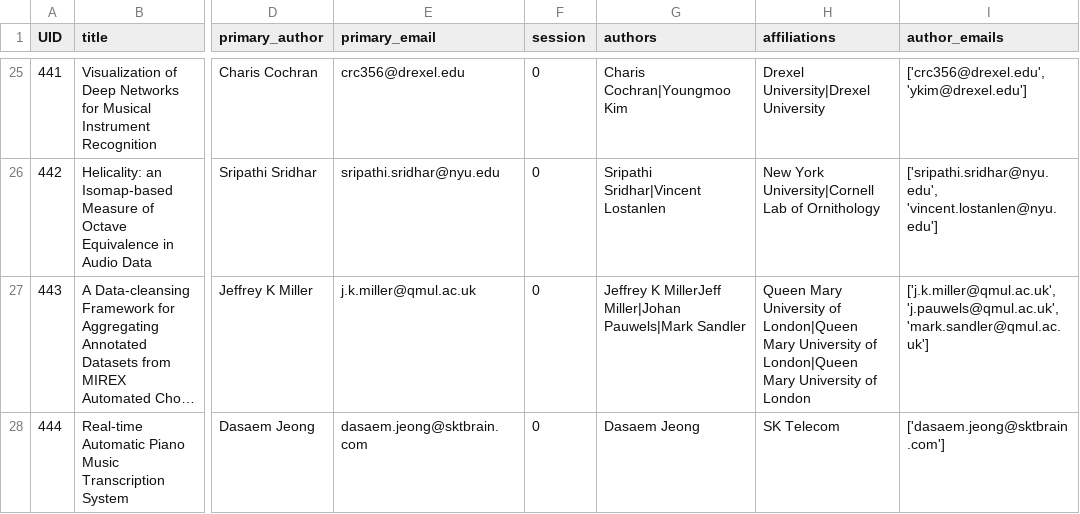
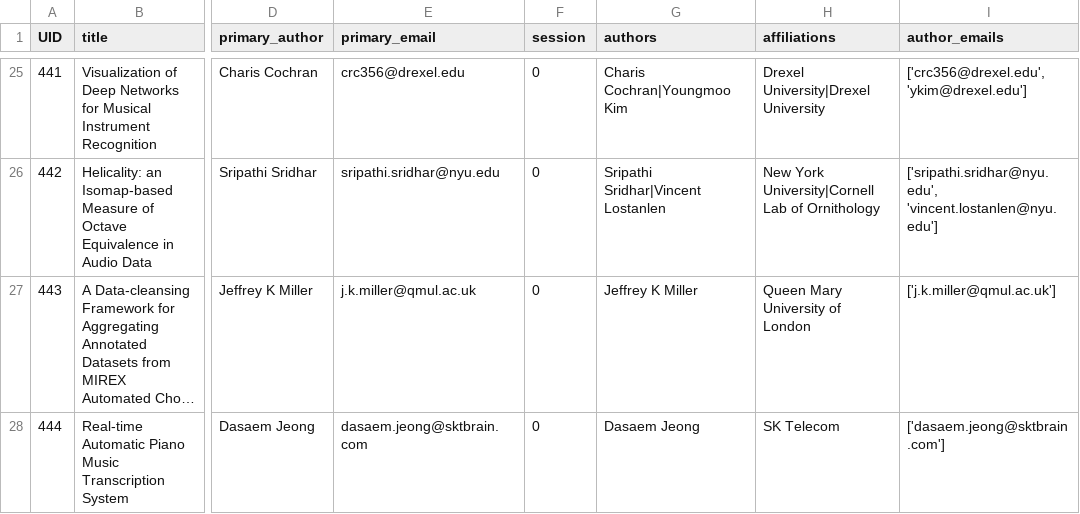
Before and after one commit to DDMAL/ISMIR-Conf, a CSV file: sitedata/lbds.csv, drawn as a sheet; only a part is shown, gaps mark what is left out; long unchanged cells end in …; the diff names each change by its address in the sheet, - before the commit and + after, or states it on an @@ line.

```diff
--- a/sitedata/lbds.csv
+++ b/sitedata/lbds.csv
-G27 (authors): Jeffrey K MillerJeff Miller|Johan Pauwels|Mark Sandler
+G27 (authors): Jeffrey K Miller
-H27 (affiliations): …University of London|Queen Mary University of London|Queen Mary University of London
+H27 (affiliations): …University of London
-I27 (author_emails): ['j.k.miller@qmul.ac.uk', 'j.pauwels@qmul.ac.uk', 'mark.sandler@qmul.ac.uk']
+I27 (author_emails): ['j.k.miller@qmul.ac.uk']
```
Also changed, not shown: sitedata/papers.csv, 1 other file.
